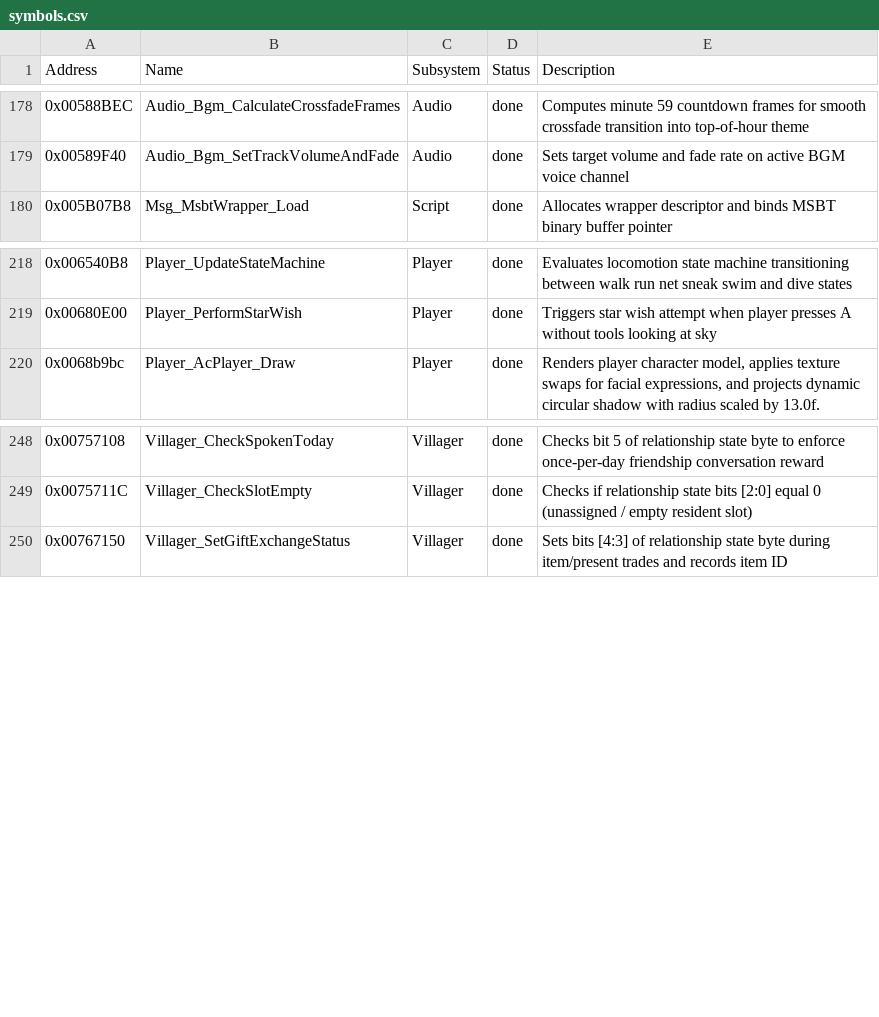
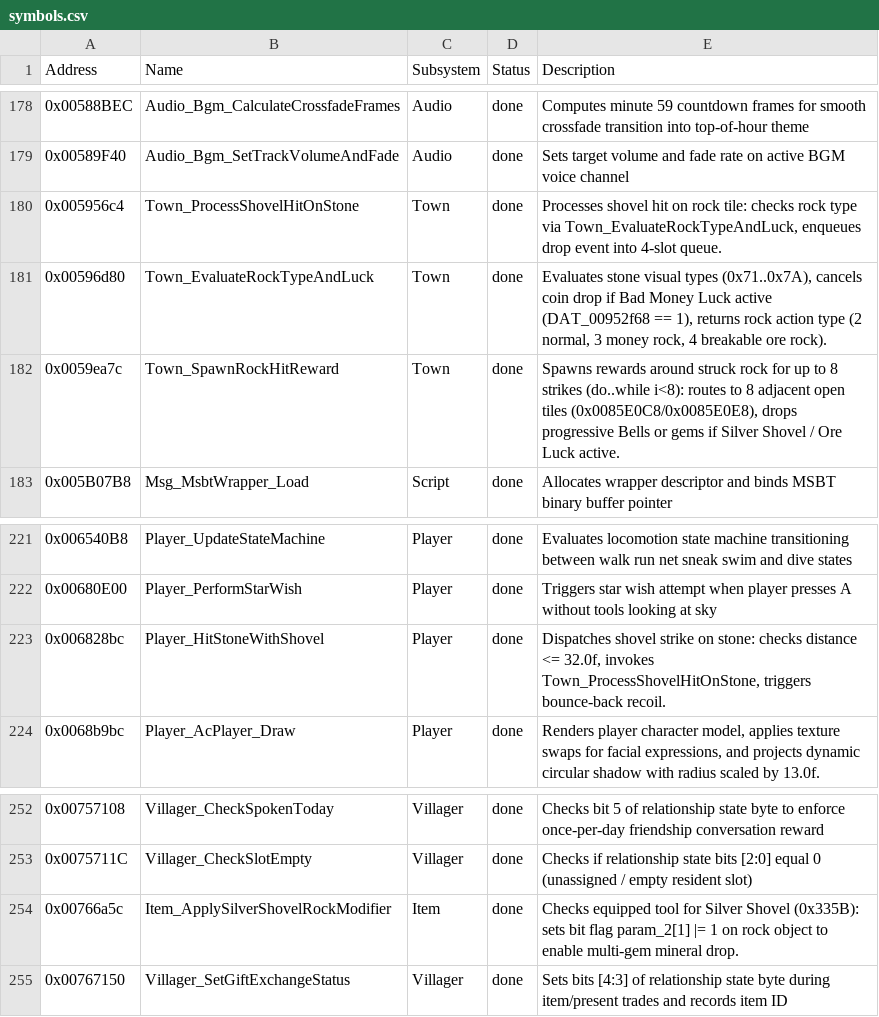
Before and after one commit to Tetroo/acnl-re, a CSV file: symbols.csv, drawn as a sheet; only a part is shown, gaps mark what is left out; the diff names each change by its address in the sheet, - before the commit and + after, or states it on an @@ line.

Commit message:
feat(world): reverse-engineer rock models, Money Rock 8-strike payout & Silver Shovel minerals

```diff
--- a/symbols.csv
+++ b/symbols.csv
+row 180: 0x005956c4 | Town_ProcessShovelHitOnStone | Town | done | Processes shovel hit on rock tile: checks rock type via Town_EvaluateRockTypeAndLuck, enqueues drop event into 4-slot queue.
+row 181: 0x00596d80 | Town_EvaluateRockTypeAndLuck | Town | done | Evaluates stone visual types (0x71..0x7A), cancels coin drop if Bad Money Luck active (DAT_00952f68 == 1), returns rock action type (2 normal, 3 money rock, 4 breakable ore rock).
+row 182: 0x0059ea7c | Town_SpawnRockHitReward | Town | done | Spawns rewards around struck rock for up to 8 strikes (do..while i<8): routes to 8 adjacent open tiles (0x0085E0C8/0x0085E0E8), drops progressive Bells or gems if Silver Shovel / Ore Luck active.
+row 223: 0x006828bc | Player_HitStoneWithShovel | Player | done | Dispatches shovel strike on stone: checks distance <= 32.0f, invokes Town_ProcessShovelHitOnStone, triggers bounce-back recoil.
+row 254: 0x00766a5c | Item_ApplySilverShovelRockModifier | Item | done | Checks equipped tool for Silver Shovel (0x335B): sets bit flag param_2[1] |= 1 on rock object to enable multi-gem mineral drop.
```
Also changed, not shown: 4 other files.
